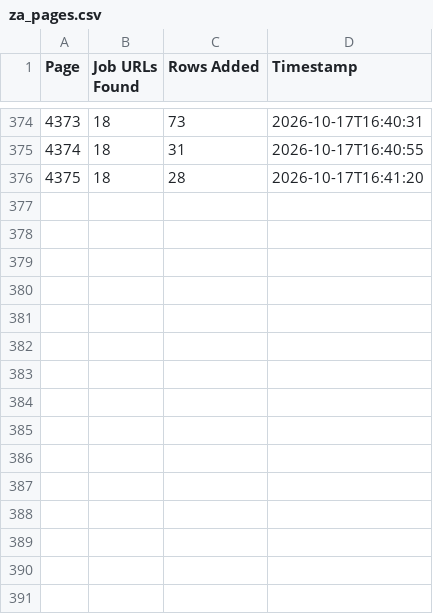
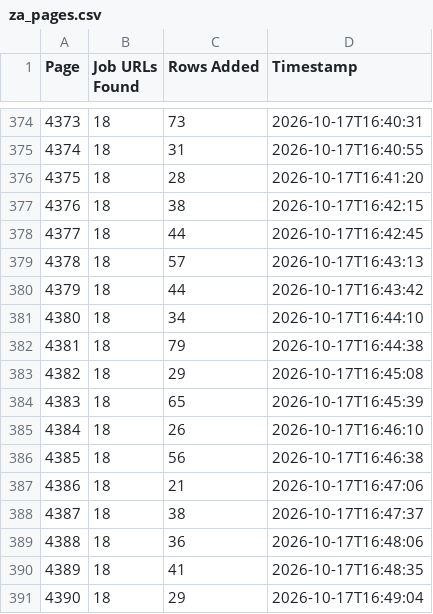
Before and after one commit to janety2000/za-4001-4500, a CSV file: za_pages.csv, drawn as a sheet; only a part is shown, gaps mark what is left out; the diff names each change by its address in the sheet, - before the commit and + after, or states it on an @@ line.

```diff
--- a/za_pages.csv
+++ b/za_pages.csv
+row 377: 4376 | 18 | 38 | 2026-10-17T16:42:15
+row 378: 4377 | 18 | 44 | 2026-10-17T16:42:45
+row 379: 4378 | 18 | 57 | 2026-10-17T16:43:13
+row 380: 4379 | 18 | 44 | 2026-10-17T16:43:42
+row 381: 4380 | 18 | 34 | 2026-10-17T16:44:10
+row 382: 4381 | 18 | 79 | 2026-10-17T16:44:38
+row 383: 4382 | 18 | 29 | 2026-10-17T16:45:08
+row 384: 4383 | 18 | 65 | 2026-10-17T16:45:39
+row 385: 4384 | 18 | 26 | 2026-10-17T16:46:10
+row 386: 4385 | 18 | 56 | 2026-10-17T16:46:38
+row 387: 4386 | 18 | 21 | 2026-10-17T16:47:06
+row 388: 4387 | 18 | 38 | 2026-10-17T16:47:37
+row 389: 4388 | 18 | 36 | 2026-10-17T16:48:06
+row 390: 4389 | 18 | 41 | 2026-10-17T16:48:35
+row 391: 4390 | 18 | 29 | 2026-10-17T16:49:04
```
Also changed, not shown: 2 other files.
